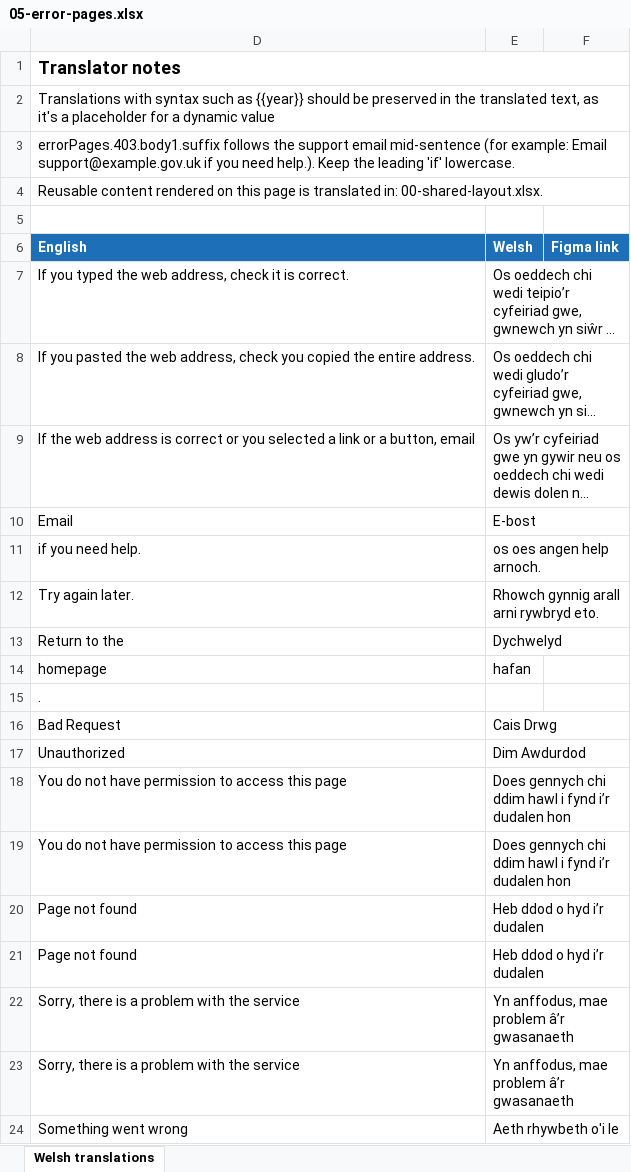
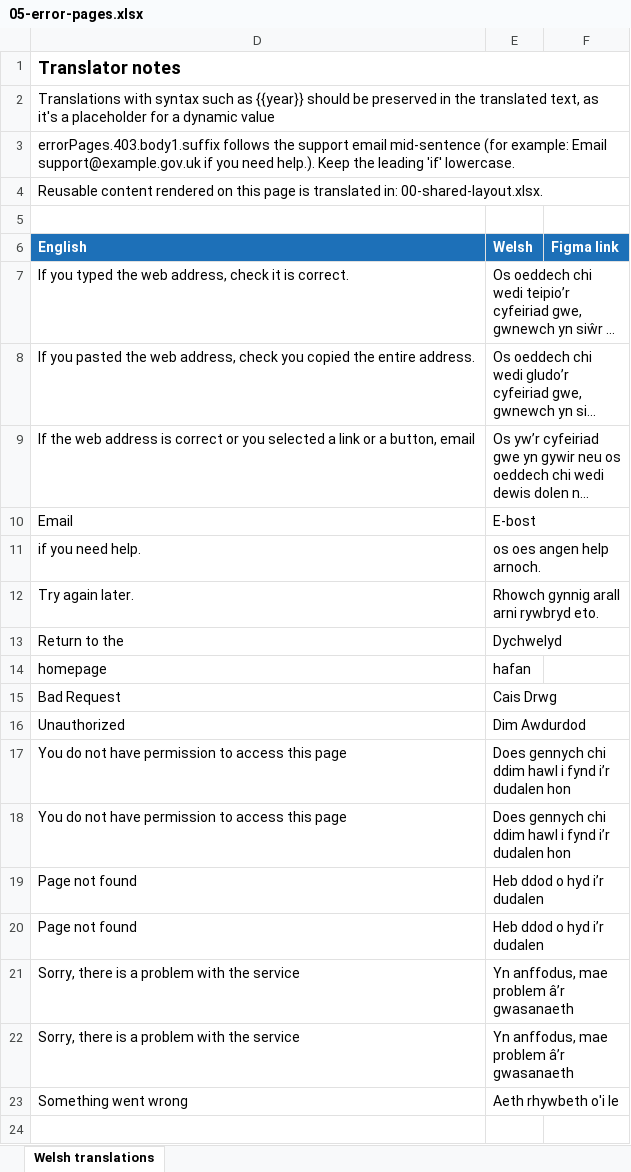
Before and after one commit to DEFRA/waste-obligations-frontend, an Excel workbook: translations/welsh-translations/xlsx/05-error-pages.xlsx, sheet Welsh translations, drawn as a sheet; long unchanged cells end in …; values as stored, in another font and other column widths than the file's, no borders; the diff names each change by its address in the sheet, - before the commit and + after, or states it on an @@ line.

Commit message:
MO-806: Cover the confirmation re-read and Welsh rendering, and keep the full stop out of the translated strings

```diff
--- a/translations/welsh-translations/xlsx/05-error-pages.xlsx (sheet Welsh translations)
+++ b/translations/welsh-translations/xlsx/05-error-pages.xlsx (sheet Welsh translations)
-row 15: .
```
Also changed, not shown: hidden cells, 7 other files.
